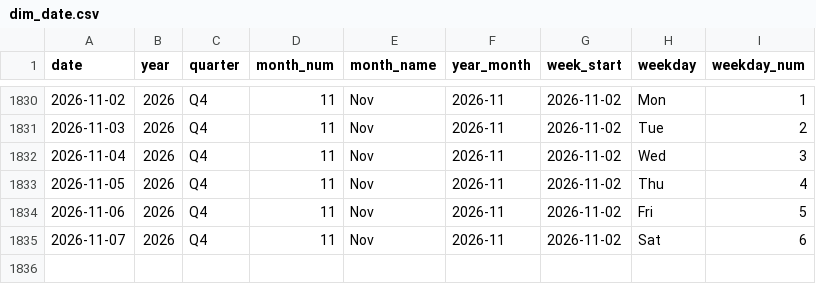
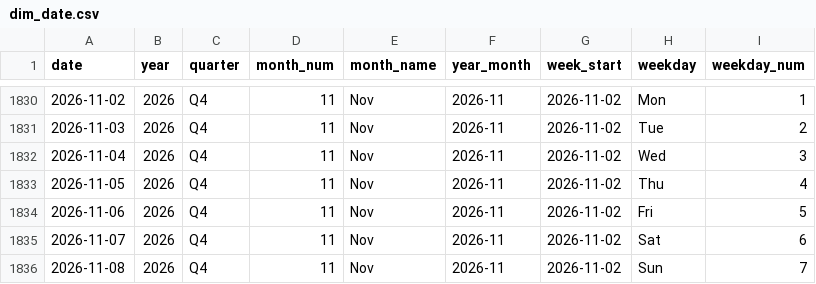
Before and after one commit to kammala-kalyan/YouTube-Trends-Intelligence, a CSV file: data/model/dim_date.csv, drawn as a sheet; only a part is shown, gaps mark what is left out; the diff names each change by its address in the sheet, - before the commit and + after, or states it on an @@ line.

```diff
--- a/data/model/dim_date.csv
+++ b/data/model/dim_date.csv
+row 1836: 2026-11-08 | 2026 | Q4 | 11 | Nov | 2026-11 | 2026-11-02 | Sun | 7
```
Also changed, not shown: data/model/dim_language.csv, data/model/fact_keyword_opportunity.csv, 14 other files.
